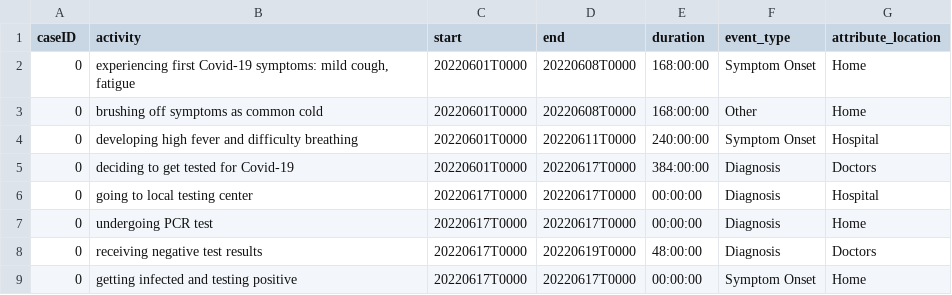
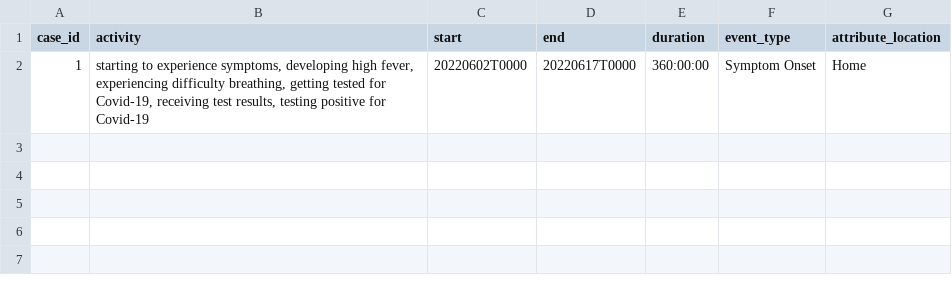
Before and after one commit to bptlab/TracEX, a CSV file: tracex/extraction/content/outputs/single_trace.csv, drawn as a sheet.

```diff
--- a/tracex/extraction/content/outputs/single_trace.csv
+++ b/tracex/extraction/content/outputs/single_trace.csv
@@ -1,9 +1,2 @@
-caseID,activity,start,end,duration,event_type,attribute_location
-0,"experiencing first Covid-19 symptoms: mild cough, fatigue",20220601T0000,20220608T0000,168:00:00,Symptom Onset,Home
-0,brushing off symptoms as common cold,20220601T0000,20220608T0000,168:00:00,Other,Home
-0,developing high fever and difficulty breathing,20220601T0000,20220611T0000,240:00:00,Symptom Onset,Hospital
-0,deciding to get tested for Covid-19,20220601T0000,20220617T0000,384:00:00,Diagnosis,Doctors
-0,going to local testing center,20220617T0000,20220617T0000,00:00:00,Diagnosis,Hospital
-0,undergoing PCR test,20220617T0000,20220617T0000,00:00:00,Diagnosis,Home
-0,receiving negative test results,20220617T0000,20220619T0000,48:00:00,Diagnosis,Doctors
-0,getting infected and testing positive,20220617T0000,20220617T0000,00:00:00,Symptom Onset,Home
+case_id,activity,start,end,duration,event_type,attribute_location
+1,"starting to experience symptoms, developing high fever, experiencing difficulty breathing, getting tested for Covid-19, receiving test results, testing positive for Covid-19",20220602T0000,20220617T0000,360:00:00,Symptom Onset,Home
```
Also changed, not shown: 4 other files.
